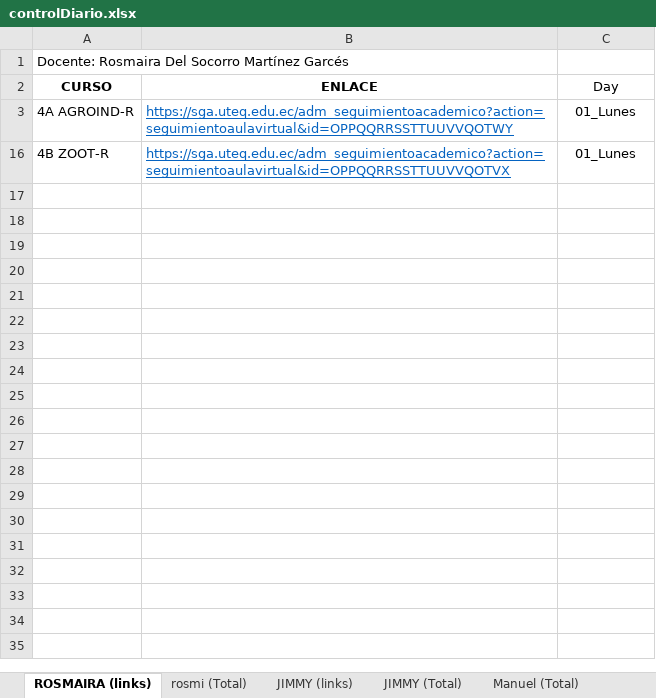
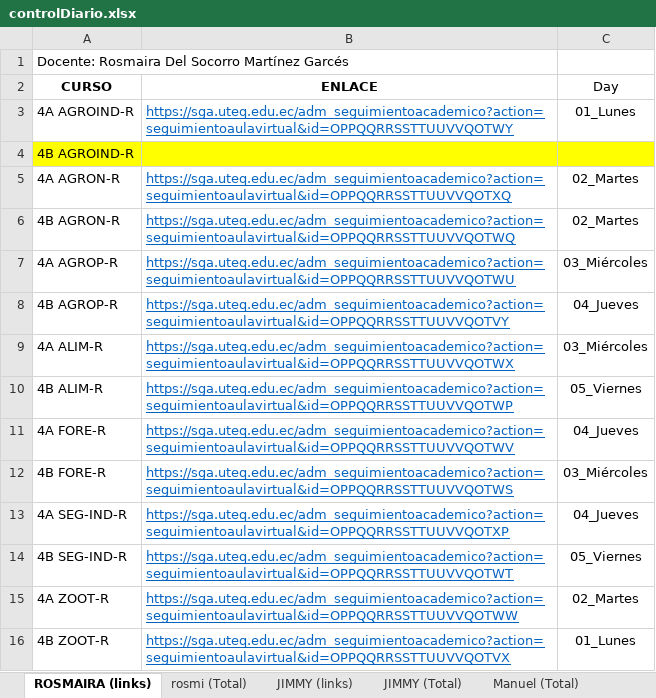
Before and after one commit to vanlarsen/coord_ingles_iv, an Excel workbook: controlDiario.xlsx, sheet ROSMAIRA (links), drawn as a sheet; values as stored, in another font and other column widths than the file's, no borders; the diff names each change by its address in the sheet, - before the commit and + after, or states it on an @@ line.

Commit message:
Jueves 30/06/2022 22H43

```diff
--- a/controlDiario.xlsx (sheet ROSMAIRA (links))
+++ b/controlDiario.xlsx (sheet ROSMAIRA (links))
@@ row 4 unhidden: 4B AGROIND-R @@
@@ row 5 unhidden: 4A AGRON-R | https://sga.uteq.edu.ec/adm_seguimientoacademico?action=seguimientoaulavirtual&id=OPPQQRRSSTTUUVVQOTXQ | 02_Martes @@
@@ row 6 unhidden: 4B AGRON-R | https://sga.uteq.edu.ec/adm_seguimientoacademico?action=seguimientoaulavirtual&id=OPPQQRRSSTTUUVVQOTWQ | 02_Martes @@
@@ row 7 unhidden: 4A AGROP-R | https://sga.uteq.edu.ec/adm_seguimientoacademico?action=seguimientoaulavirtual&id=OPPQQRRSSTTUUVVQOTWU | 03_Miércoles @@
@@ row 8 unhidden: 4B AGROP-R | https://sga.uteq.edu.ec/adm_seguimientoacademico?action=seguimientoaulavirtual&id=OPPQQRRSSTTUUVVQOTVY | 04_Jueves @@
@@ row 9 unhidden: 4A ALIM-R | https://sga.uteq.edu.ec/adm_seguimientoacademico?action=seguimientoaulavirtual&id=OPPQQRRSSTTUUVVQOTWX | 03_Miércoles @@
@@ row 10 unhidden: 4B ALIM-R | https://sga.uteq.edu.ec/adm_seguimientoacademico?action=seguimientoaulavirtual&id=OPPQQRRSSTTUUVVQOTWP | 05_Viernes @@
@@ row 11 unhidden: 4A FORE-R | https://sga.uteq.edu.ec/adm_seguimientoacademico?action=seguimientoaulavirtual&id=OPPQQRRSSTTUUVVQOTWV | 04_Jueves @@
@@ row 12 unhidden: 4B FORE-R | https://sga.uteq.edu.ec/adm_seguimientoacademico?action=seguimientoaulavirtual&id=OPPQQRRSSTTUUVVQOTWS | 03_Miércoles @@
@@ row 13 unhidden: 4A SEG-IND-R | https://sga.uteq.edu.ec/adm_seguimientoacademico?action=seguimientoaulavirtual&id=OPPQQRRSSTTUUVVQOTXP | 04_Jueves @@
@@ row 14 unhidden: 4B SEG-IND-R | https://sga.uteq.edu.ec/adm_seguimientoacademico?action=seguimientoaulavirtual&id=OPPQQRRSSTTUUVVQOTWT | 05_Viernes @@
@@ row 15 unhidden: 4A ZOOT-R | https://sga.uteq.edu.ec/adm_seguimientoacademico?action=seguimientoaulavirtual&id=OPPQQRRSSTTUUVVQOTWW | 02_Martes @@
```
Also changed, not shown: sheet JIMMY (Total), sheet JIMMY (links), sheet rosmi (Total).
